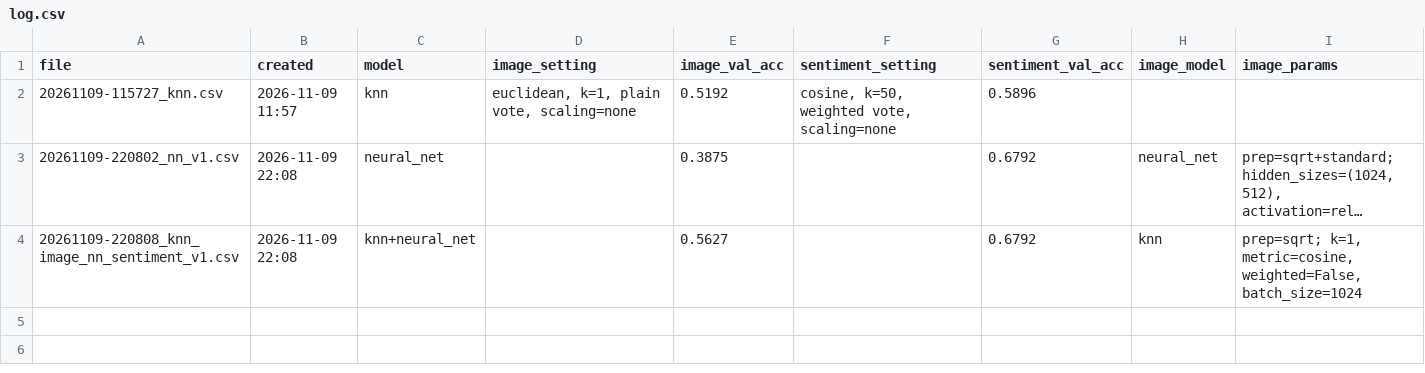
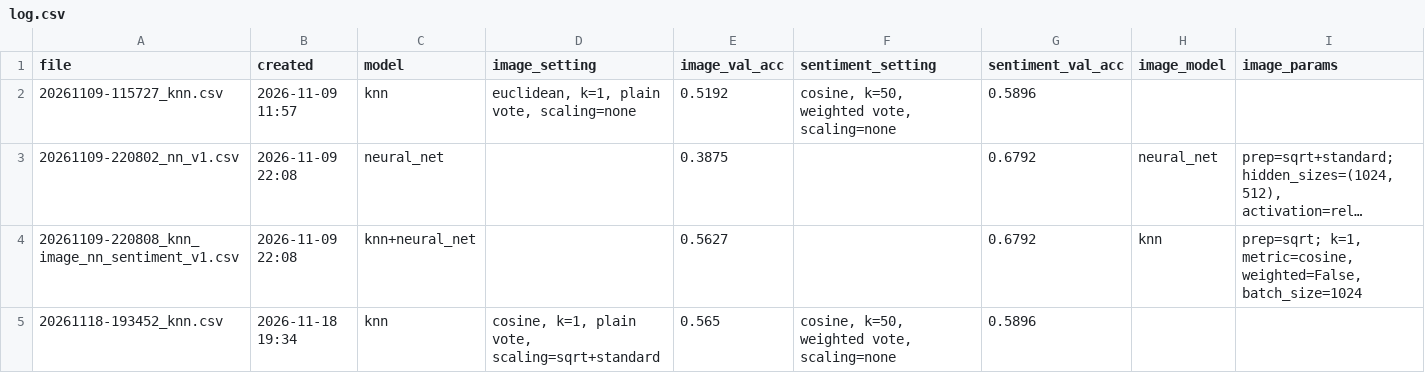
Before and after one commit to COMP472-Fall2026/Team14_NN, a CSV file: submissions/log.csv, drawn as a sheet; only a part is shown; long unchanged cells end in …; rows hold the shown columns only; the diff names each change by its address in the sheet, - before the commit and + after, or states it on an @@ line.

```diff
--- a/submissions/log.csv
+++ b/submissions/log.csv
+row 5: 20261118-193452_knn.csv | 2026-11-18 19:34 | knn | cosine, k=1, plain vote, scaling=sqrt+standard | 0.565 | cosine, k=50, weighted vote, scaling=none | 0.5896
```
Also changed, not shown: 3 other files.
